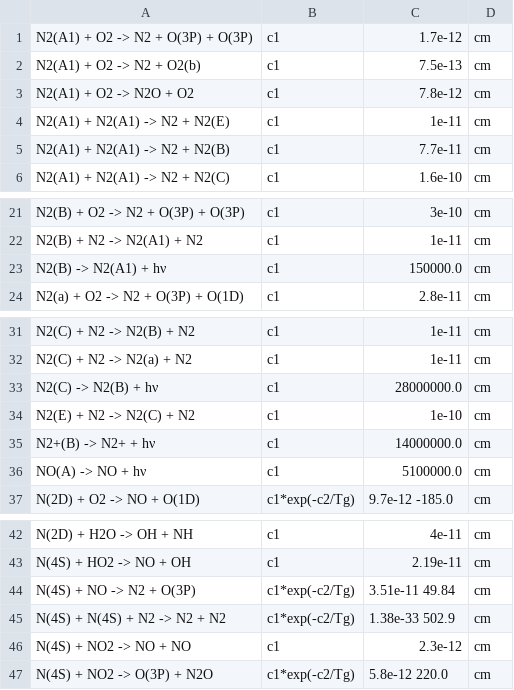
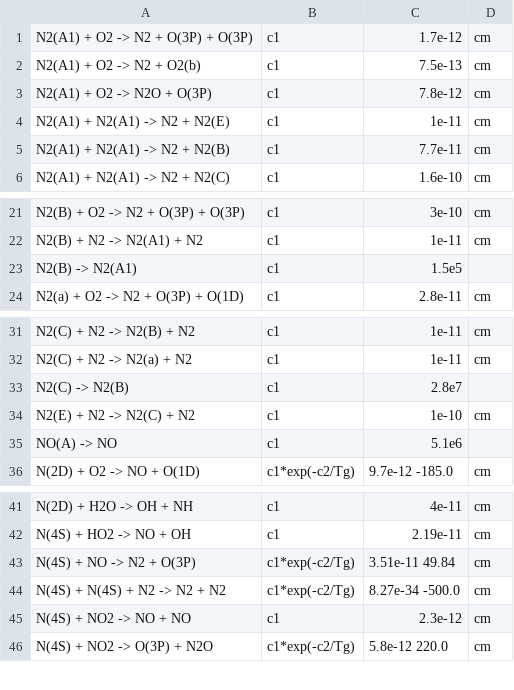
Before and after one commit to MD-CWI/afivo-streamer, a CSV file: transport_data/humid_air/komuro/neutral_chemistry.csv, drawn as a sheet; only a part is shown, gaps mark what is left out.

```diff
--- a/transport_data/humid_air/komuro/neutral_chemistry.csv
+++ b/transport_data/humid_air/komuro/neutral_chemistry.csv
@@ -2,3 +2,3 @@ N2(A1) + O2 -> N2 + O(3P) + O(3P),c1,1.7e-12,cm
 N2(A1) + O2 -> N2 + O2(b),c1,7.5e-13,cm
-N2(A1) + O2 -> N2O + O2,c1,7.8e-12,cm
+N2(A1) + O2 -> N2O + O(3P),c1,7.8e-12,cm
 N2(A1) + N2(A1) -> N2 + N2(E),c1,1e-11,cm
@@ -22,3 +22,3 @@ N2(B) + O2 -> N2 + O(3P) + O(3P),c1,3e-10,cm
 N2(B) + N2 -> N2(A1) + N2,c1,1e-11,cm
-N2(B) -> N2(A1) + hν,c1,150000.0,cm
+N2(B) -> N2(A1),c1,1.5e5
 N2(a) + O2 -> N2 + O(3P) + O(1D),c1,2.8e-11,cm
@@ -32,6 +32,5 @@ N2(C) + N2 -> N2(B) + N2,c1,1e-11,cm
 N2(C) + N2 -> N2(a) + N2,c1,1e-11,cm
-N2(C) -> N2(B) + hν,c1,28000000.0,cm
+N2(C) -> N2(B),c1,2.8e7
 N2(E) + N2 -> N2(C) + N2,c1,1e-10,cm
-N2+(B) -> N2+ + hν,c1,14000000.0,cm
-NO(A) -> NO + hν,c1,5100000.0,cm
+NO(A) -> NO,c1,5.1e6
 N(2D) + O2 -> NO + O(1D),c1*exp(-c2/Tg),9.7e-12 -185.0,cm
@@ -44,3 +43,3 @@ N(4S) + HO2 -> NO + OH,c1,2.19e-11,cm
 N(4S) + NO -> N2 + O(3P),c1*exp(-c2/Tg),3.51e-11 49.84,cm
-N(4S) + N(4S) + N2 -> N2 + N2,c1*exp(-c2/Tg),1.38e-33 502.9,cm
+N(4S) + N(4S) + N2 -> N2 + N2,c1*exp(-c2/Tg),8.27e-34 -500.0,cm
 N(4S) + NO2 -> NO + NO,c1,2.3e-12,cm
```
Also changed, not shown: transport_data/humid_air/komuro/neutral_reactions_parsed.csv, transport_data/humid_air/starikovskiy/charged_chemistry.csv, 19 other files.
